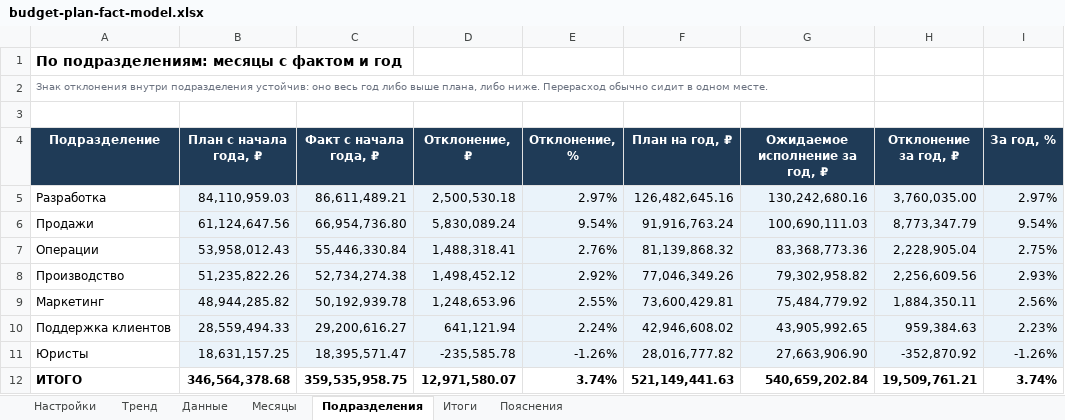
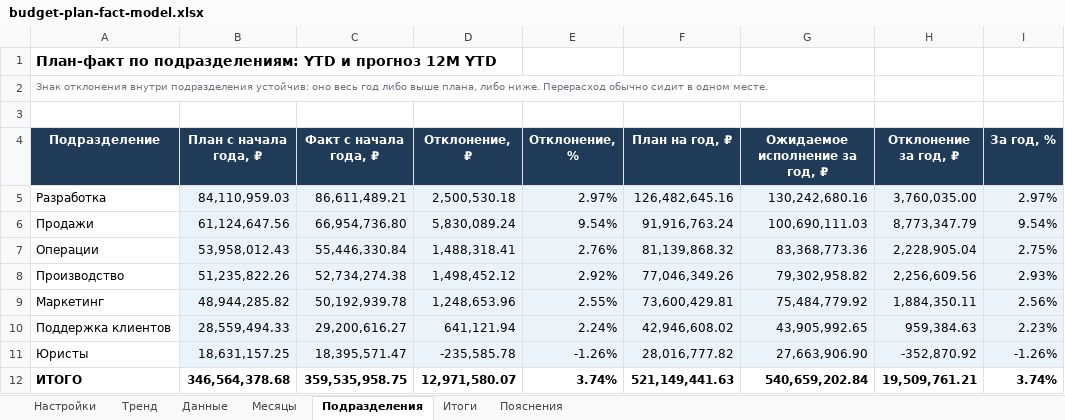
Before and after one commit to OlgaDimitrovaGit/comp-budget-lab-ru, an Excel workbook: budget-plan-fact/budget-plan-fact-model.xlsx, sheet Подразделения, drawn as a sheet; values as stored, in another font and other column widths than the file's, no borders; the diff names each change by its address in the sheet, - before the commit and + after, or states it on an @@ line.

```diff
--- a/budget-plan-fact/budget-plan-fact-model.xlsx (sheet Подразделения)
+++ b/budget-plan-fact/budget-plan-fact-model.xlsx (sheet Подразделения)
-A1 (Подразделение): По подразделениям: месяцы с фактом и год
+A1 (Подразделение): План-факт по подразделениям: YTD и прогноз 12M YTD
```
Also changed, not shown: sheet Итоги, sheet Данные, vacancy-calendar/vacancy-calendar-model.xlsx, 24 other files.
